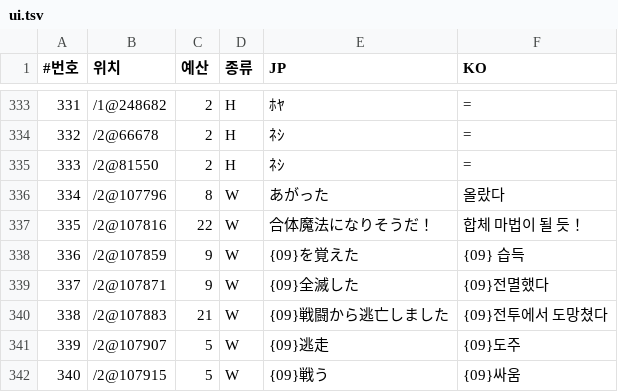
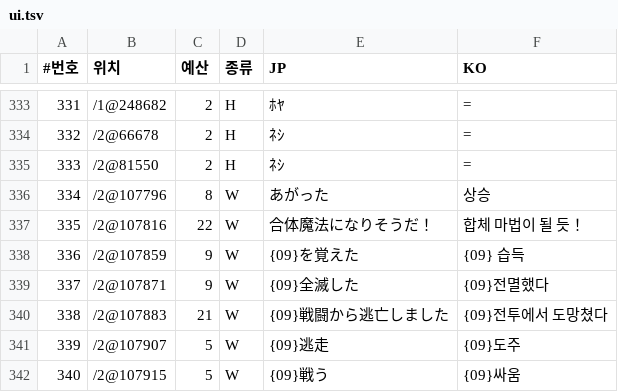
Before and after one commit to hospi0/lunar-kr-patch, a TSV file: work/text/ui.tsv, drawn as a sheet; only a part is shown, gaps mark what is left out; the diff covers the shown part only.

```diff
--- a/work/text/ui.tsv
+++ b/work/text/ui.tsv
@@ -335,2 +335,2 @@
 333	/2@81550	2	H	ﾈｼ	=
-334	/2@107796	8	W	あがった	올랐다
+334	/2@107796	8	W	あがった	상승
```
Also changed, not shown: 8 edited cells elsewhere in this file, work/text/ui_extra.tsv, 14 other files.
